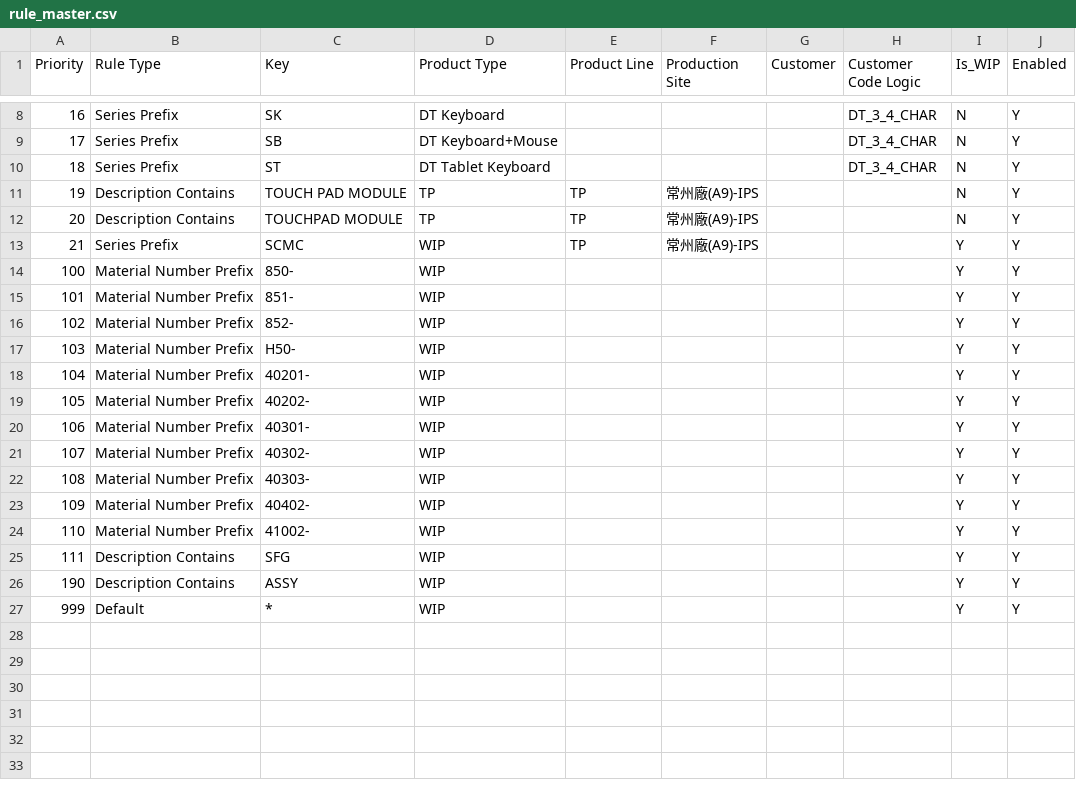
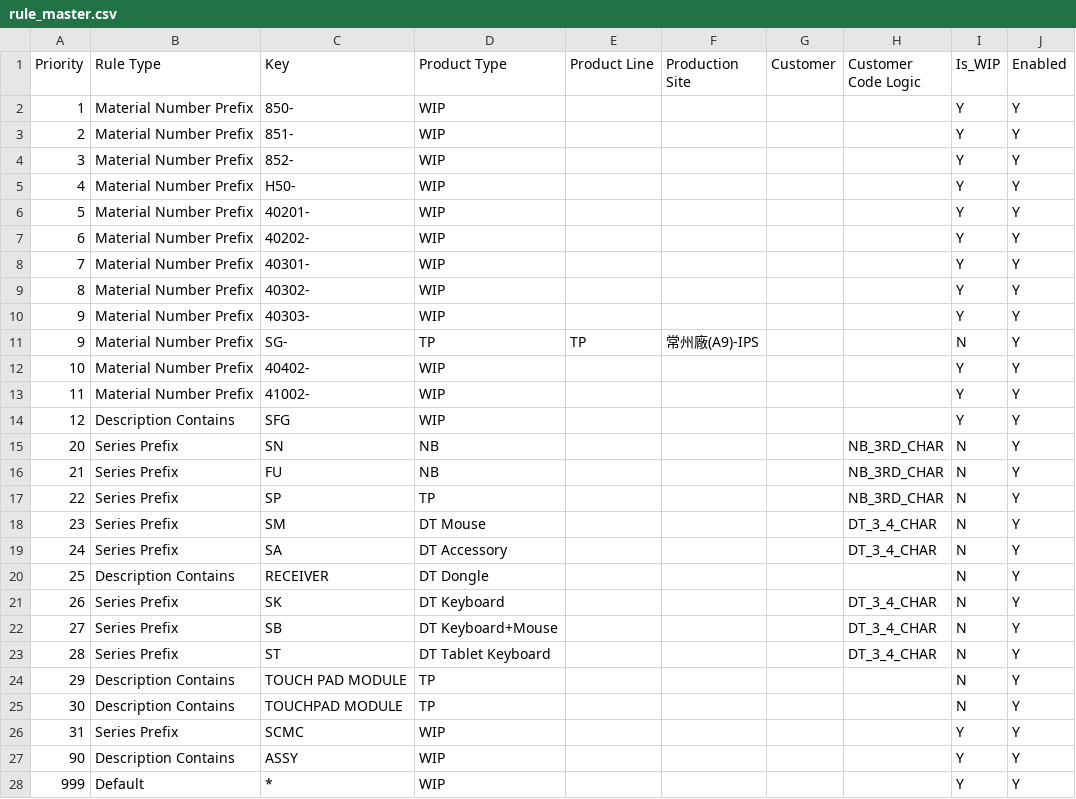
Before and after one commit to anselfbr/carbon-management-platform, a CSV file: data/rule_master.csv, drawn as a sheet; only a part is shown, gaps mark what is left out; the diff covers the shown part only.

```diff
--- a/data/rule_master.csv
+++ b/data/rule_master.csv
@@ -8,20 +2,27 @@
-16,Series Prefix,SK,DT Keyboard,,,,DT_3_4_CHAR,N,Y
-17,Series Prefix,SB,DT Keyboard+Mouse,,,,DT_3_4_CHAR,N,Y
-18,Series Prefix,ST,DT Tablet Keyboard,,,,DT_3_4_CHAR,N,Y
-19,Description Contains,TOUCH PAD MODULE,TP,TP,常州廠(A9)-IPS,,,N,Y
-20,Description Contains,TOUCHPAD MODULE,TP,TP,常州廠(A9)-IPS,,,N,Y
-21,Series Prefix,SCMC,WIP,TP,常州廠(A9)-IPS,,,Y,Y
-100,Material Number Prefix,850-,WIP,,,,,Y,Y
-101,Material Number Prefix,851-,WIP,,,,,Y,Y
-102,Material Number Prefix,852-,WIP,,,,,Y,Y
-103,Material Number Prefix,H50-,WIP,,,,,Y,Y
-104,Material Number Prefix,40201-,WIP,,,,,Y,Y
-105,Material Number Prefix,40202-,WIP,,,,,Y,Y
-106,Material Number Prefix,40301-,WIP,,,,,Y,Y
-107,Material Number Prefix,40302-,WIP,,,,,Y,Y
-108,Material Number Prefix,40303-,WIP,,,,,Y,Y
-109,Material Number Prefix,40402-,WIP,,,,,Y,Y
-110,Material Number Prefix,41002-,WIP,,,,,Y,Y
-111,Description Contains,SFG,WIP,,,,,Y,Y
-190,Description Contains,ASSY,WIP,,,,,Y,Y
+1,Material Number Prefix,850-,WIP,,,,,Y,Y
+2,Material Number Prefix,851-,WIP,,,,,Y,Y
+3,Material Number Prefix,852-,WIP,,,,,Y,Y
+4,Material Number Prefix,H50-,WIP,,,,,Y,Y
+5,Material Number Prefix,40201-,WIP,,,,,Y,Y
+6,Material Number Prefix,40202-,WIP,,,,,Y,Y
+7,Material Number Prefix,40301-,WIP,,,,,Y,Y
+8,Material Number Prefix,40302-,WIP,,,,,Y,Y
+9,Material Number Prefix,40303-,WIP,,,,,Y,Y
+9,Material Number Prefix,SG-,TP,TP,常州廠(A9)-IPS,,,N,Y
+10,Material Number Prefix,40402-,WIP,,,,,Y,Y
+11,Material Number Prefix,41002-,WIP,,,,,Y,Y
+12,Description Contains,SFG,WIP,,,,,Y,Y
+20,Series Prefix,SN,NB,,,,NB_3RD_CHAR,N,Y
+21,Series Prefix,FU,NB,,,,NB_3RD_CHAR,N,Y
+22,Series Prefix,SP,TP,,,,NB_3RD_CHAR,N,Y
+23,Series Prefix,SM,DT Mouse,,,,DT_3_4_CHAR,N,Y
+24,Series Prefix,SA,DT Accessory,,,,DT_3_4_CHAR,N,Y
+25,Description Contains,RECEIVER,DT Dongle,,,,,N,Y
+26,Series Prefix,SK,DT Keyboard,,,,DT_3_4_CHAR,N,Y
+27,Series Prefix,SB,DT Keyboard+Mouse,,,,DT_3_4_CHAR,N,Y
+28,Series Prefix,ST,DT Tablet Keyboard,,,,DT_3_4_CHAR,N,Y
+29,Description Contains,TOUCH PAD MODULE,TP,,,,,N,Y
+30,Description Contains,TOUCHPAD MODULE,TP,,,,,N,Y
+31,Series Prefix,SCMC,WIP,,,,,Y,Y
+90,Description Contains,ASSY,WIP,,,,,Y,Y
 999,Default,*,WIP,,,,,Y,Y
```
Also changed, not shown: 6 removed rows elsewhere in this file, 1 other file.
